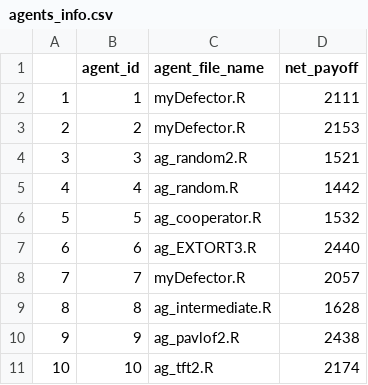
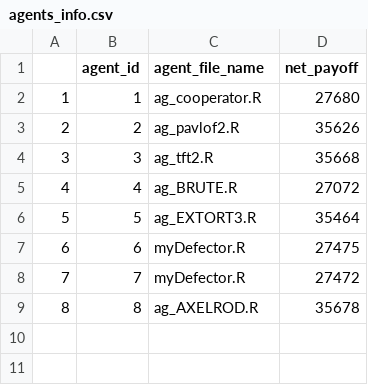
Before and after one commit to jasonrwang/prisoners_in_R, a CSV file: Example_Tournament/agents_info.csv, drawn as a sheet.

```diff
--- a/Example_Tournament/agents_info.csv
+++ b/Example_Tournament/agents_info.csv
@@ -1,11 +1,9 @@
 "";"agent_id";"agent_file_name";"net_payoff"
-"1";1;"myDefector.R";2111
-"2";2;"myDefector.R";2153
-"3";3;"ag_random2.R";1521
-"4";4;"ag_random.R";1442
-"5";5;"ag_cooperator.R";1532
-"6";6;"ag_EXTORT3.R";2440
-"7";7;"myDefector.R";2057
-"8";8;"ag_intermediate.R";1628
-"9";9;"ag_pavlof2.R";2438
-"10";10;"ag_tft2.R";2174
+"1";1;"ag_cooperator.R";27680
+"2";2;"ag_pavlof2.R";35626
+"3";3;"ag_tft2.R";35668
+"4";4;"ag_BRUTE.R";27072
+"5";5;"ag_EXTORT3.R";35464
+"6";6;"myDefector.R";27475
+"7";7;"myDefector.R";27472
+"8";8;"ag_AXELROD.R";35678
```
Also changed, not shown: 8 other files.
